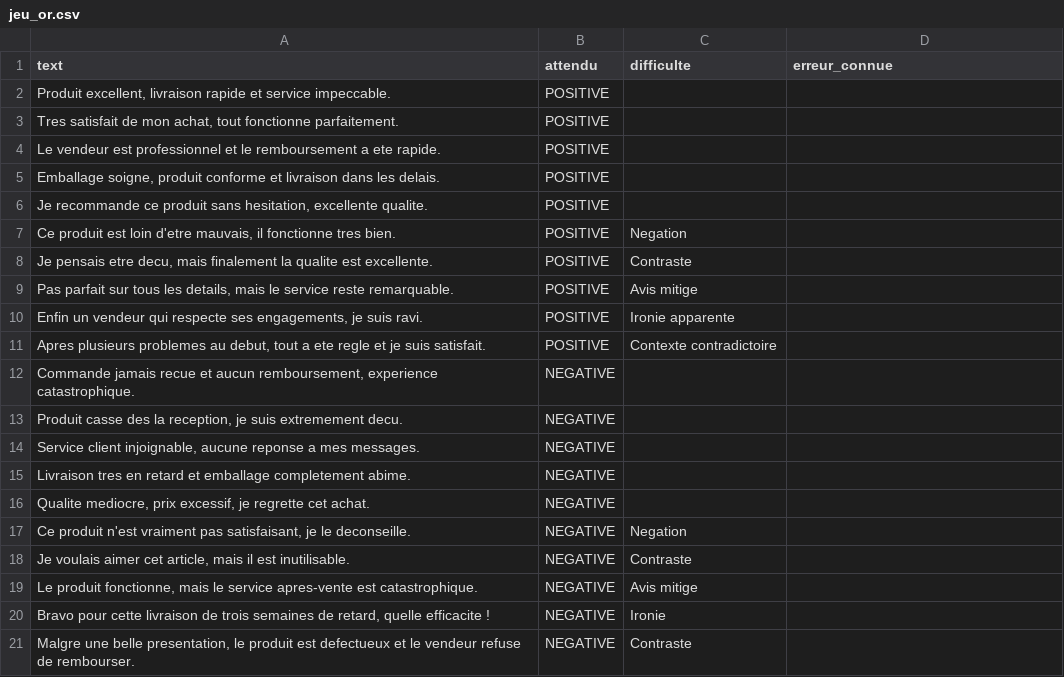
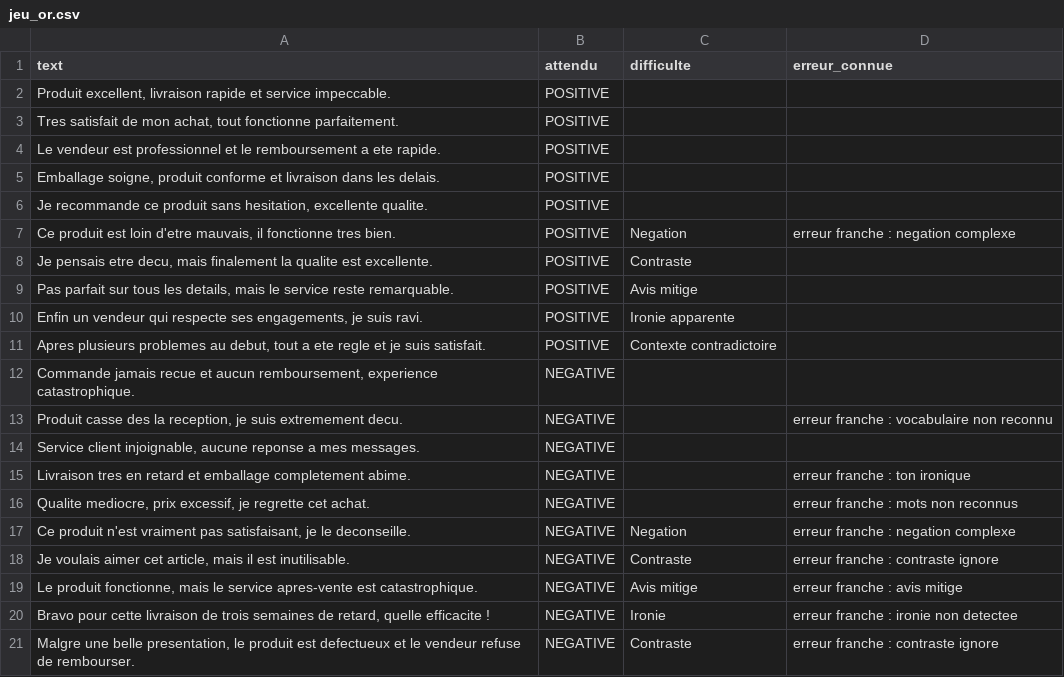
Before and after one commit to Samia08sys/Projet_Dev_Dep, a CSV file: data/jeu_or.csv, drawn as a sheet; the diff names each change by its address in the sheet, - before the commit and + after, or states it on an @@ line.

Commit message:
TP4 : correction du jeu d'or et tests d'integration (membre B)

```diff
--- a/data/jeu_or.csv
+++ b/data/jeu_or.csv
-D7 (erreur_connue): (empty)
+D7 (erreur_connue): erreur franche : negation complexe
-D13 (erreur_connue): (empty)
+D13 (erreur_connue): erreur franche : vocabulaire non reconnu
-D15 (erreur_connue): (empty)
+D15 (erreur_connue): erreur franche : ton ironique
-D16 (erreur_connue): (empty)
+D16 (erreur_connue): erreur franche : mots non reconnus
-D17 (erreur_connue): (empty)
+D17 (erreur_connue): erreur franche : negation complexe
-D18 (erreur_connue): (empty)
+D18 (erreur_connue): erreur franche : contraste ignore
-D19 (erreur_connue): (empty)
+D19 (erreur_connue): erreur franche : avis mitige
-D20 (erreur_connue): (empty)
+D20 (erreur_connue): erreur franche : ironie non detectee
-D21 (erreur_connue): (empty)
+D21 (erreur_connue): erreur franche : contraste ignore
```
